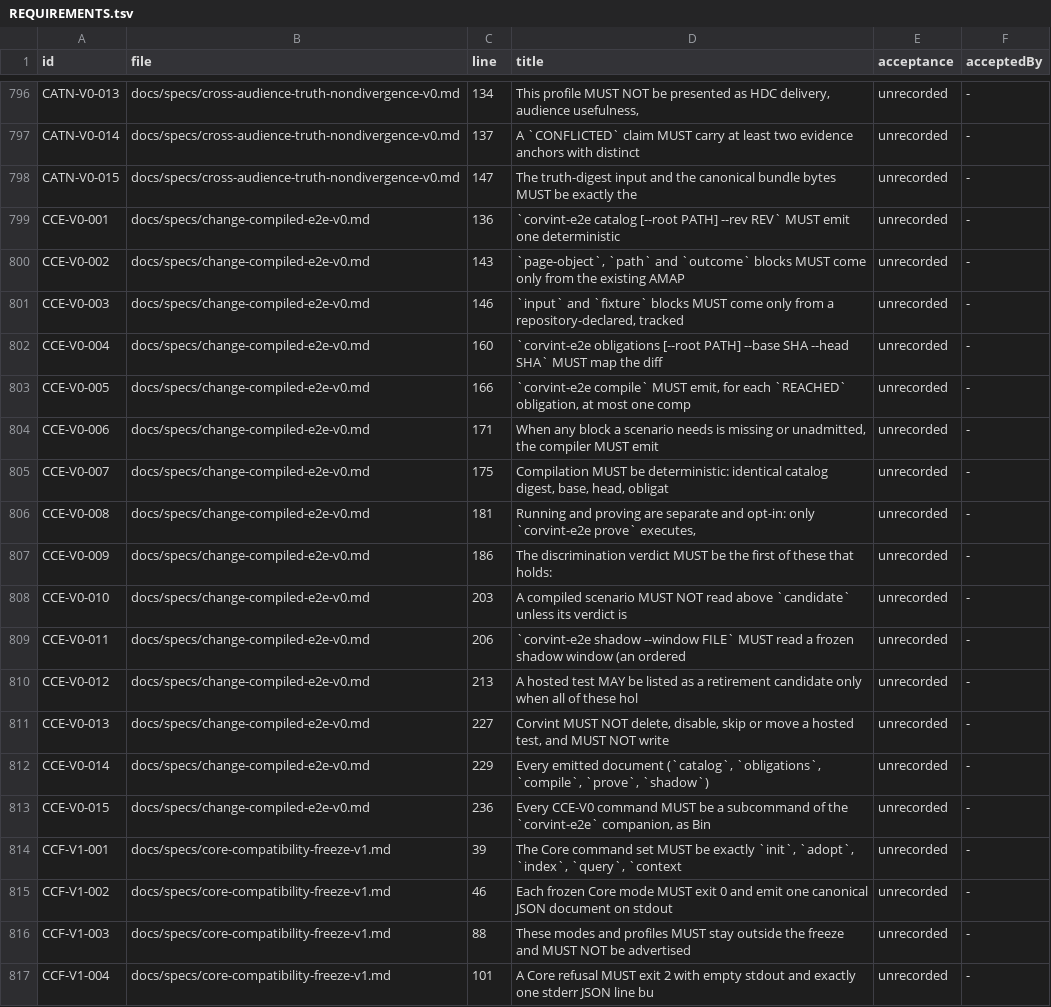
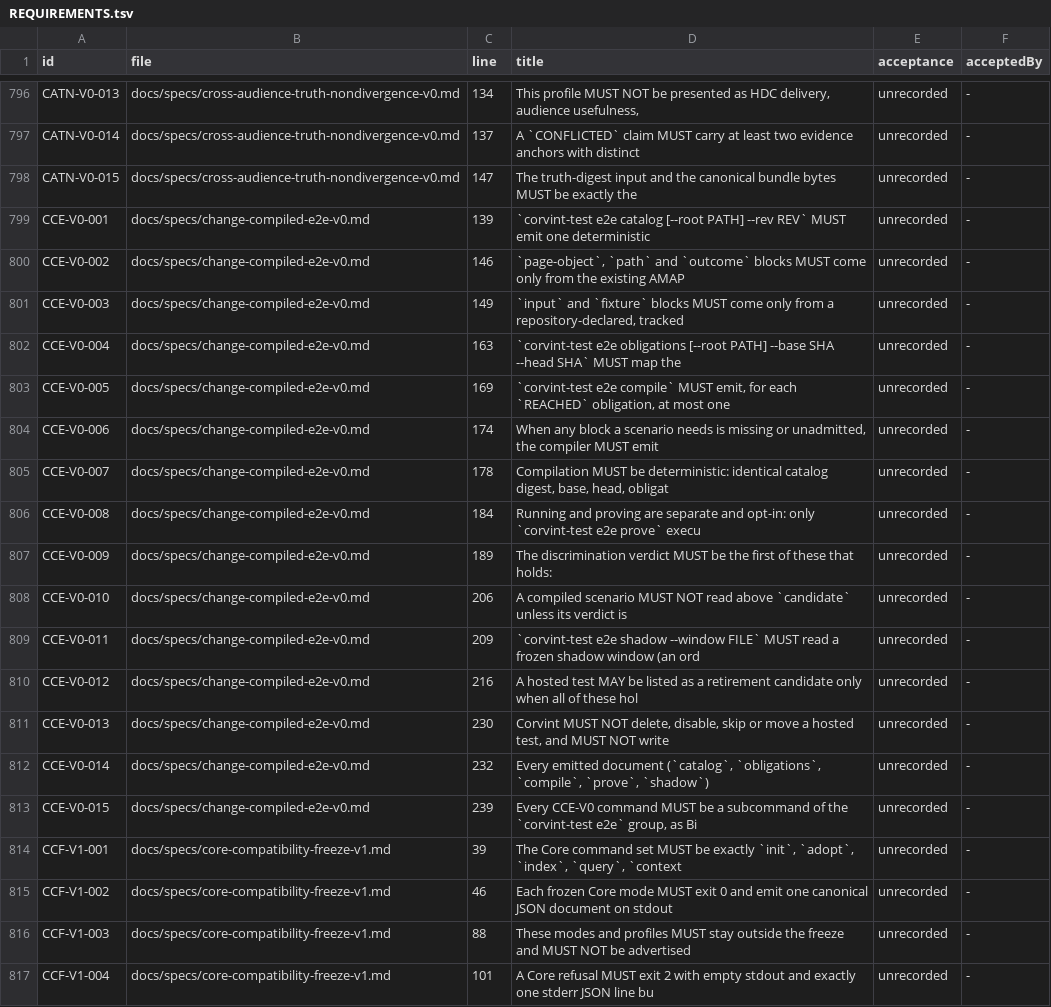
Before and after one commit to beamfall/corvint, a TSV file: docs/specs/REQUIREMENTS.tsv, drawn as a sheet; only a part is shown, gaps mark what is left out.

Commit message:
specs: CCE-V0 companion named corvint-test (e2e group); widen CCE-V0-015 evidence

```diff
--- a/docs/specs/REQUIREMENTS.tsv
+++ b/docs/specs/REQUIREMENTS.tsv
@@ -798,17 +798,17 @@ CATN-V0-014	docs/specs/cross-audience-truth-nondivergence-v0.md	137	A `CONFLICTE
 CATN-V0-015	docs/specs/cross-audience-truth-nondivergence-v0.md	147	The truth-digest input and the canonical bundle bytes MUST be exactly the	unrecorded	-
-CCE-V0-001	docs/specs/change-compiled-e2e-v0.md	136	`corvint-e2e catalog [--root PATH] --rev REV` MUST emit one deterministic	unrecorded	-
-CCE-V0-002	docs/specs/change-compiled-e2e-v0.md	143	`page-object`, `path` and `outcome` blocks MUST come only from the existing AMAP	unrecorded	-
-CCE-V0-003	docs/specs/change-compiled-e2e-v0.md	146	`input` and `fixture` blocks MUST come only from a repository-declared, tracked	unrecorded	-
-CCE-V0-004	docs/specs/change-compiled-e2e-v0.md	160	`corvint-e2e obligations [--root PATH] --base SHA --head SHA` MUST map the diff	unrecorded	-
-CCE-V0-005	docs/specs/change-compiled-e2e-v0.md	166	`corvint-e2e compile` MUST emit, for each `REACHED` obligation, at most one comp	unrecorded	-
-CCE-V0-006	docs/specs/change-compiled-e2e-v0.md	171	When any block a scenario needs is missing or unadmitted, the compiler MUST emit	unrecorded	-
-CCE-V0-007	docs/specs/change-compiled-e2e-v0.md	175	Compilation MUST be deterministic: identical catalog digest, base, head, obligat	unrecorded	-
-CCE-V0-008	docs/specs/change-compiled-e2e-v0.md	181	Running and proving are separate and opt-in: only `corvint-e2e prove` executes,	unrecorded	-
-CCE-V0-009	docs/specs/change-compiled-e2e-v0.md	186	The discrimination verdict MUST be the first of these that holds:	unrecorded	-
-CCE-V0-010	docs/specs/change-compiled-e2e-v0.md	203	A compiled scenario MUST NOT read above `candidate` unless its verdict is	unrecorded	-
-CCE-V0-011	docs/specs/change-compiled-e2e-v0.md	206	`corvint-e2e shadow --window FILE` MUST read a frozen shadow window (an ordered	unrecorded	-
-CCE-V0-012	docs/specs/change-compiled-e2e-v0.md	213	A hosted test MAY be listed as a retirement candidate only when all of these hol	unrecorded	-
-CCE-V0-013	docs/specs/change-compiled-e2e-v0.md	227	Corvint MUST NOT delete, disable, skip or move a hosted test, and MUST NOT write	unrecorded	-
-CCE-V0-014	docs/specs/change-compiled-e2e-v0.md	229	Every emitted document (`catalog`, `obligations`, `compile`, `prove`, `shadow`)	unrecorded	-
-CCE-V0-015	docs/specs/change-compiled-e2e-v0.md	236	Every CCE-V0 command MUST be a subcommand of the `corvint-e2e` companion, as Bin	unrecorded	-
+CCE-V0-001	docs/specs/change-compiled-e2e-v0.md	139	`corvint-test e2e catalog [--root PATH] --rev REV` MUST emit one deterministic	unrecorded	-
+CCE-V0-002	docs/specs/change-compiled-e2e-v0.md	146	`page-object`, `path` and `outcome` blocks MUST come only from the existing AMAP	unrecorded	-
+CCE-V0-003	docs/specs/change-compiled-e2e-v0.md	149	`input` and `fixture` blocks MUST come only from a repository-declared, tracked	unrecorded	-
+CCE-V0-004	docs/specs/change-compiled-e2e-v0.md	163	`corvint-test e2e obligations [--root PATH] --base SHA --head SHA` MUST map the	unrecorded	-
+CCE-V0-005	docs/specs/change-compiled-e2e-v0.md	169	`corvint-test e2e compile` MUST emit, for each `REACHED` obligation, at most one	unrecorded	-
+CCE-V0-006	docs/specs/change-compiled-e2e-v0.md	174	When any block a scenario needs is missing or unadmitted, the compiler MUST emit	unrecorded	-
+CCE-V0-007	docs/specs/change-compiled-e2e-v0.md	178	Compilation MUST be deterministic: identical catalog digest, base, head, obligat	unrecorded	-
+CCE-V0-008	docs/specs/change-compiled-e2e-v0.md	184	Running and proving are separate and opt-in: only `corvint-test e2e prove` execu	unrecorded	-
+CCE-V0-009	docs/specs/change-compiled-e2e-v0.md	189	The discrimination verdict MUST be the first of these that holds:	unrecorded	-
+CCE-V0-010	docs/specs/change-compiled-e2e-v0.md	206	A compiled scenario MUST NOT read above `candidate` unless its verdict is	unrecorded	-
+CCE-V0-011	docs/specs/change-compiled-e2e-v0.md	209	`corvint-test e2e shadow --window FILE` MUST read a frozen shadow window (an ord	unrecorded	-
+CCE-V0-012	docs/specs/change-compiled-e2e-v0.md	216	A hosted test MAY be listed as a retirement candidate only when all of these hol	unrecorded	-
+CCE-V0-013	docs/specs/change-compiled-e2e-v0.md	230	Corvint MUST NOT delete, disable, skip or move a hosted test, and MUST NOT write	unrecorded	-
+CCE-V0-014	docs/specs/change-compiled-e2e-v0.md	232	Every emitted document (`catalog`, `obligations`, `compile`, `prove`, `shadow`)	unrecorded	-
+CCE-V0-015	docs/specs/change-compiled-e2e-v0.md	239	Every CCE-V0 command MUST be a subcommand of the `corvint-test e2e` group, as Bi	unrecorded	-
 CCF-V1-001	docs/specs/core-compatibility-freeze-v1.md	39	The Core command set MUST be exactly `init`, `adopt`, `index`, `query`, `context	unrecorded	-
```
Also changed, not shown: 3 other files.
